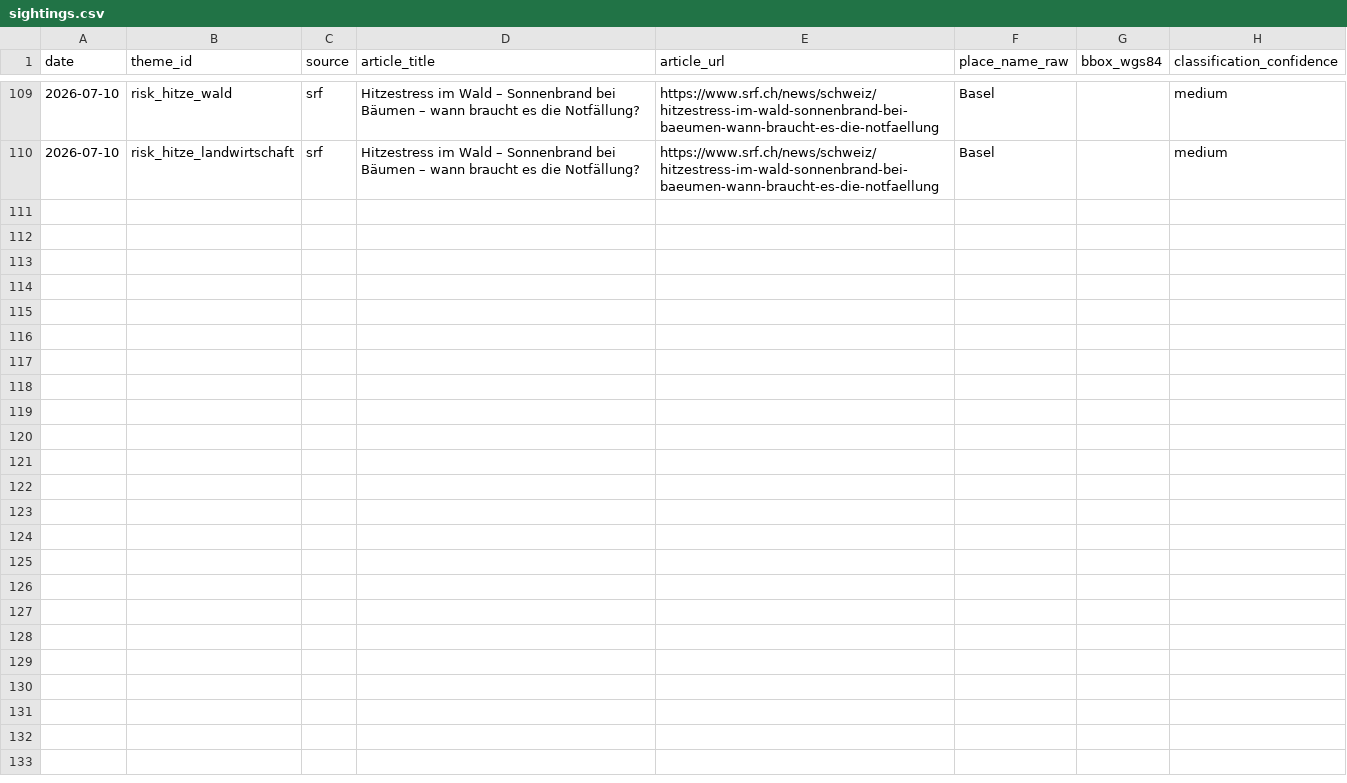
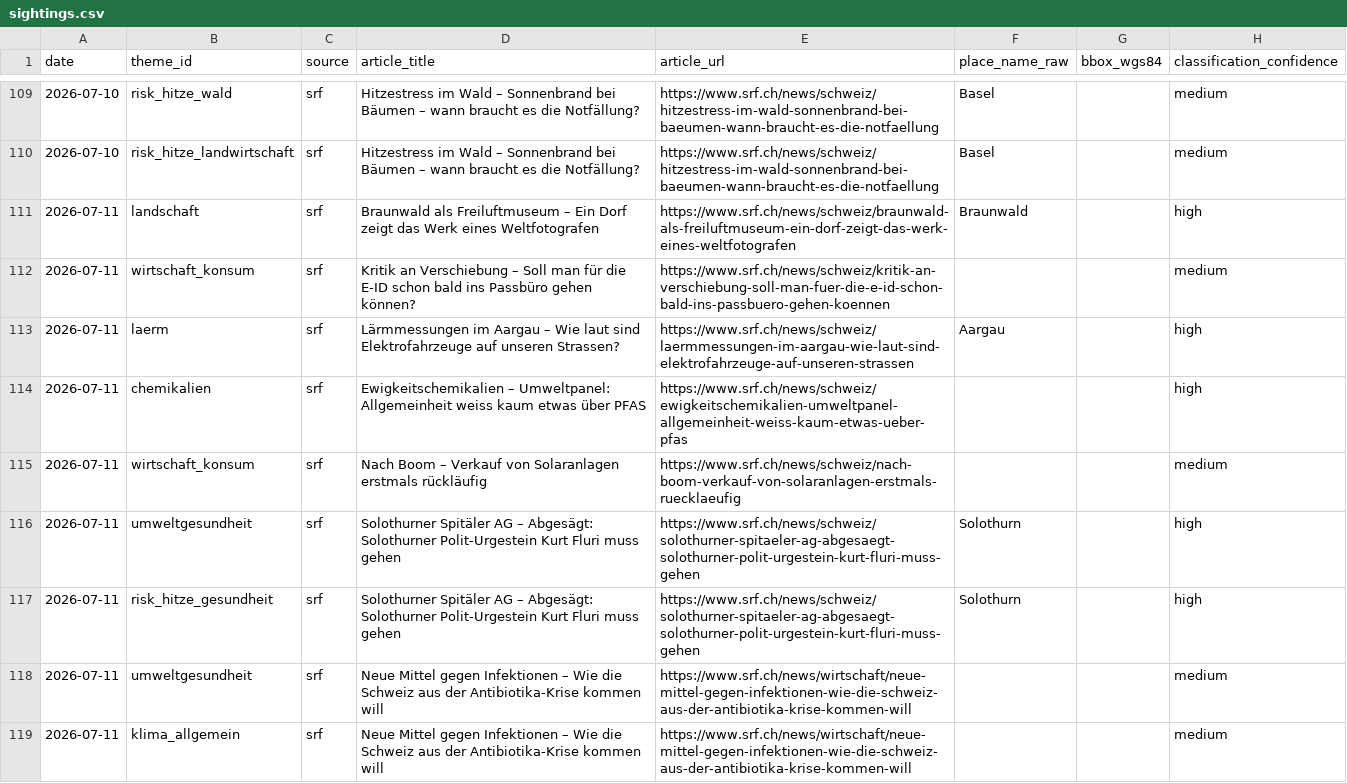
Before and after one commit to nrohrbach/UmweltbarometerSchweiz, a CSV file: data/sightings.csv, drawn as a sheet; only a part is shown, gaps mark what is left out; the diff covers the shown part only.

```diff
--- a/data/sightings.csv
+++ b/data/sightings.csv
@@ -110 +110,10 @@ date,theme_id,source,article_title,article_url,place_name_raw,bbox_wgs84,classif
 2026-07-10,risk_hitze_landwirtschaft,srf,Hitzestress im Wald – Sonnenbrand bei Bäumen – wann braucht es die Notfällung?,https://www.srf.ch/news/schweiz/hitzestress-im-wald-sonnenbrand-bei-baeumen-wann-braucht-es-die-notfaellung,Basel,,medium
+2026-07-11,landschaft,srf,Braunwald als Freiluftmuseum – Ein Dorf zeigt das Werk eines Weltfotografen,https://www.srf.ch/news/schweiz/braunwald-als-freiluftmuseum-ein-dorf-zeigt-das-werk-eines-weltfotografen,Braunwald,,high
+2026-07-11,wirtschaft_konsum,srf,Kritik an Verschiebung – Soll man für die E-ID schon bald ins Passbüro gehen können?,https://www.srf.ch/news/schweiz/kritik-an-verschiebung-soll-man-fuer-die-e-id-schon-bald-ins-passbuero-gehen-koennen,,,medium
+2026-07-11,laerm,srf,Lärmmessungen im Aargau – Wie laut sind Elektrofahrzeuge auf unseren Strassen?,https://www.srf.ch/news/schweiz/laermmessungen-im-aargau-wie-laut-sind-elektrofahrzeuge-auf-unseren-strassen,Aargau,,high
+2026-07-11,chemikalien,srf,Ewigkeitschemikalien – Umweltpanel: Allgemeinheit weiss kaum etwas über PFAS,https://www.srf.ch/news/schweiz/ewigkeitschemikalien-umweltpanel-allgemeinheit-weiss-kaum-etwas-ueber-pfas,,,high
+2026-07-11,wirtschaft_konsum,srf,Nach Boom – Verkauf von Solaranlagen erstmals rückläufig,https://www.srf.ch/news/schweiz/nach-boom-verkauf-von-solaranlagen-erstmals-ruecklaeufig,,,medium
+2026-07-11,umweltgesundheit,srf,Solothurner Spitäler AG – Abgesägt: Solothurner Polit-Urgestein Kurt Fluri muss gehen,https://www.srf.ch/news/schweiz/solothurner-spitaeler-ag-abgesaegt-solothurner-polit-urgestein-kurt-fluri-muss-gehen,Solothurn,,high
+2026-07-11,risk_hitze_gesundheit,srf,Solothurner Spitäler AG – Abgesägt: Solothurner Polit-Urgestein Kurt Fluri muss gehen,https://www.srf.ch/news/schweiz/solothurner-spitaeler-ag-abgesaegt-solothurner-polit-urgestein-kurt-fluri-muss-gehen,Solothurn,,high
+2026-07-11,umweltgesundheit,srf,Neue Mittel gegen Infektionen – Wie die Schweiz aus der Antibiotika-Krise kommen will,https://www.srf.ch/news/wirtschaft/neue-mittel-gegen-infektionen-wie-die-schweiz-aus-der-antibiotika-krise-kommen-will,,,medium
+2026-07-11,klima_allgemein,srf,Neue Mittel gegen Infektionen – Wie die Schweiz aus der Antibiotika-Krise kommen will,https://www.srf.ch/news/wirtschaft/neue-mittel-gegen-infektionen-wie-die-schweiz-aus-der-antibiotika-krise-kommen-will,,,medium
```
Also changed, not shown: 9 added rows elsewhere in this file.
